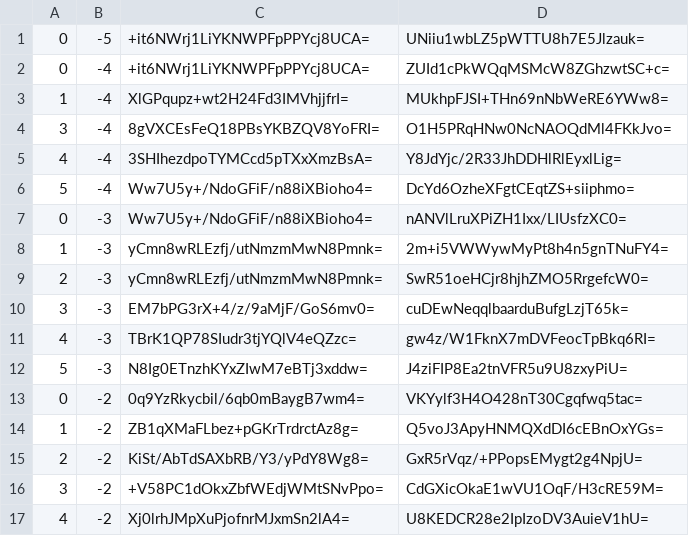
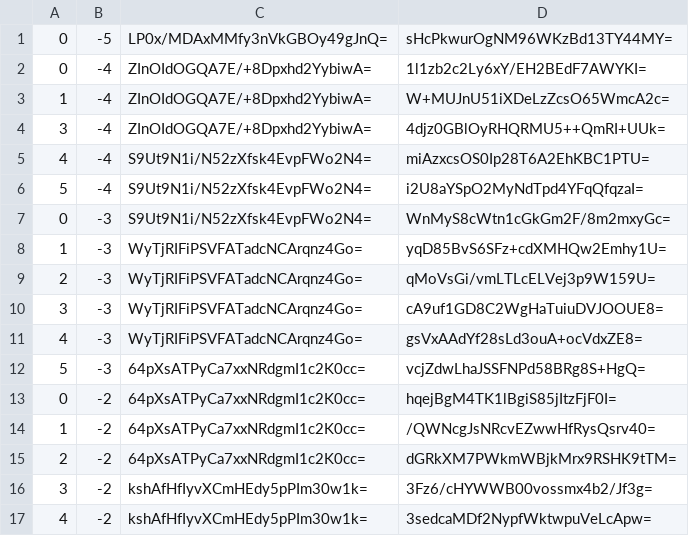
Before and after one commit to counterfitninja/chilled-nether, a CSV file: tiles/zoom.-1/metadata/k.0.-1.csv, drawn as a sheet; only a part is shown; the diff covers the shown part only.

```diff
--- a/tiles/zoom.-1/metadata/k.0.-1.csv
+++ b/tiles/zoom.-1/metadata/k.0.-1.csv
@@ -1,17 +1,17 @@
-0,-5,+it6NWrj1LiYKNWPFpPPYcj8UCA=,UNiiu1wbLZ5pWTTU8h7E5Jlzauk=
-0,-4,+it6NWrj1LiYKNWPFpPPYcj8UCA=,ZUId1cPkWQqMSMcW8ZGhzwtSC+c=
-1,-4,XlGPqupz+wt2H24Fd3IMVhjjfrI=,MUkhpFJSI+THn69nNbWeRE6YWw8=
-3,-4,8gVXCEsFeQ18PBsYKBZQV8YoFRI=,O1H5PRqHNw0NcNAOQdMl4FKkJvo=
-4,-4,3SHIhezdpoTYMCcd5pTXxXmzBsA=,Y8JdYjc/2R33JhDDHlRlEyxlLig=
-5,-4,Ww7U5y+/NdoGFiF/n88iXBioho4=,DcYd6OzheXFgtCEqtZS+siiphmo=
-0,-3,Ww7U5y+/NdoGFiF/n88iXBioho4=,nANVlLruXPiZH1Ixx/LIUsfzXC0=
-1,-3,yCmn8wRLEzfj/utNmzmMwN8Pmnk=,2m+i5VWWywMyPt8h4n5gnTNuFY4=
-2,-3,yCmn8wRLEzfj/utNmzmMwN8Pmnk=,SwR51oeHCjr8hjhZMO5RrgefcW0=
-3,-3,EM7bPG3rX+4/z/9aMjF/GoS6mv0=,cuDEwNeqqlbaarduBufgLzjT65k=
-4,-3,TBrK1QP78SIudr3tjYQlV4eQZzc=,gw4z/W1FknX7mDVFeocTpBkq6RI=
-5,-3,N8Ig0ETnzhKYxZIwM7eBTj3xddw=,J4ziFIP8Ea2tnVFR5u9U8zxyPiU=
-0,-2,0q9YzRkycbil/6qb0mBaygB7wm4=,VKYylf3H4O428nT30Cgqfwq5tac=
-1,-2,ZB1qXMaFLbez+pGKrTrdrctAz8g=,Q5voJ3ApyHNMQXdDI6cEBnOxYGs=
-2,-2,KiSt/AbTdSAXbRB/Y3/yPdY8Wg8=,GxR5rVqz/+PPopsEMygt2g4NpjU=
-3,-2,+V58PC1dOkxZbfWEdjWMtSNvPpo=,CdGXicOkaE1wVU1OqF/H3cRE59M=
-4,-2,Xj0lrhJMpXuPjofnrMJxmSn2lA4=,U8KEDCR28e2IpIzoDV3AuieV1hU=
+0,-5,LP0x/MDAxMMfy3nVkGBOy49gJnQ=,sHcPkwurOgNM96WKzBd13TY44MY=
+0,-4,ZInOIdOGQA7E/+8Dpxhd2YybiwA=,1l1zb2c2Ly6xY/EH2BEdF7AWYKI=
+1,-4,ZInOIdOGQA7E/+8Dpxhd2YybiwA=,W+MUJnU51iXDeLzZcsO65WmcA2c=
+3,-4,ZInOIdOGQA7E/+8Dpxhd2YybiwA=,4djz0GBlOyRHQRMU5++QmRI+UUk=
+4,-4,S9Ut9N1i/N52zXfsk4EvpFWo2N4=,miAzxcsOS0Ip28T6A2EhKBC1PTU=
+5,-4,S9Ut9N1i/N52zXfsk4EvpFWo2N4=,i2U8aYSpO2MyNdTpd4YFqQfqzaI=
+0,-3,S9Ut9N1i/N52zXfsk4EvpFWo2N4=,WnMyS8cWtn1cGkGm2F/8m2mxyGc=
+1,-3,WyTjRIFiPSVFATadcNCArqnz4Go=,yqD85BvS6SFz+cdXMHQw2Emhy1U=
+2,-3,WyTjRIFiPSVFATadcNCArqnz4Go=,qMoVsGi/vmLTLcELVej3p9W159U=
+3,-3,WyTjRIFiPSVFATadcNCArqnz4Go=,cA9uf1GD8C2WgHaTuiuDVJOOUE8=
+4,-3,WyTjRIFiPSVFATadcNCArqnz4Go=,gsVxAAdYf28sLd3ouA+ocVdxZE8=
+5,-3,64pXsATPyCa7xxNRdgmI1c2K0cc=,vcjZdwLhaJSSFNPd58BRg8S+HgQ=
+0,-2,64pXsATPyCa7xxNRdgmI1c2K0cc=,hqejBgM4TK1lBgiS85jItzFjF0I=
+1,-2,64pXsATPyCa7xxNRdgmI1c2K0cc=,/QWNcgJsNRcvEZwwHfRysQsrv40=
+2,-2,64pXsATPyCa7xxNRdgmI1c2K0cc=,dGRkXM7PWkmWBjkMrx9RSHK9tTM=
+3,-2,kshAfHfIyvXCmHEdy5pPIm30w1k=,3Fz6/cHYWWB00vossmx4b2/Jf3g=
+4,-2,kshAfHfIyvXCmHEdy5pPIm30w1k=,3sedcaMDf2NypfWktwpuVeLcApw=
```
Also changed, not shown: 24 edited cells elsewhere in this file, tiles/zoom.-2/metadata/k.0.-1.csv, tiles/zoom.-3/metadata/k.0.-1.csv, 1 other file.
